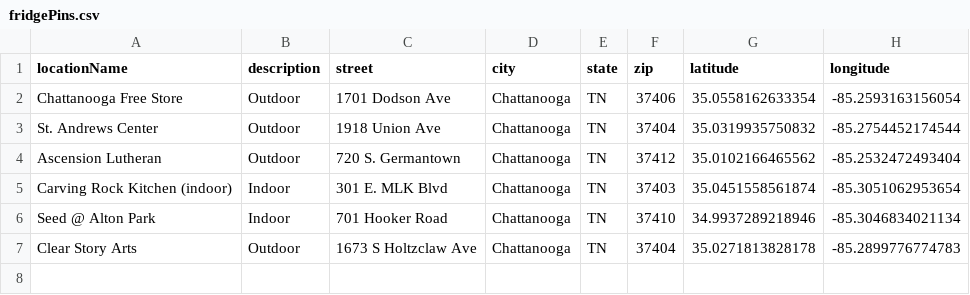
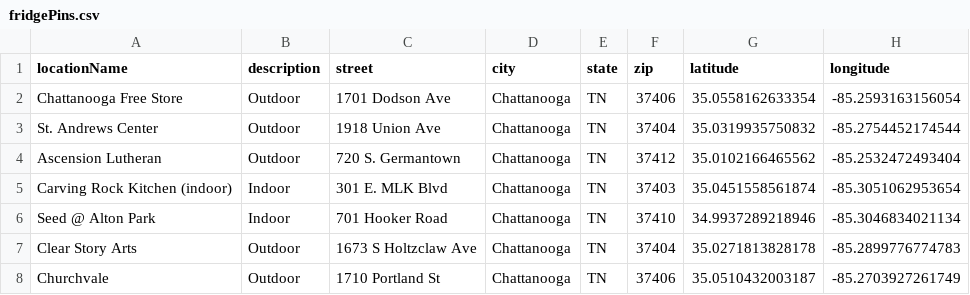
Before and after one commit to MrErin/prideFoodMap, a CSV file: public/data/fridgePins.csv, drawn as a sheet; the diff names each change by its address in the sheet, - before the commit and + after, or states it on an @@ line.

Commit message:
update fridge and donation locations

```diff
--- a/public/data/fridgePins.csv
+++ b/public/data/fridgePins.csv
+row 8: Churchvale | Outdoor | 1710 Portland St | Chattanooga | TN | 37406 | 35.0510432003187 | -85.2703927261749
```
Also changed, not shown: public/data/donationPins.csv, 1 other file.
